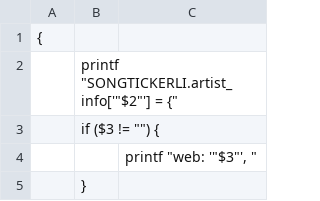
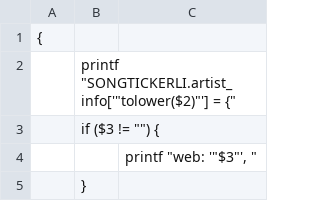
Before and after one commit to purplehazech/rabe-songticker, a CSV file: scripts/artistdb.csv, drawn as a sheet; only a part is shown.

Commit message:
fixed most irks
this version is pretty ready for an initial release on
test.songticker.li. Ill put it up there tomorrow if i can squeeze in
enough testing time tonight

```diff
--- a/scripts/artistdb.csv
+++ b/scripts/artistdb.csv
@@ -1,3 +1,3 @@
 {
-	printf "SONGTICKERLI.artist_info['"$2"'] = {"
+	printf "SONGTICKERLI.artist_info['"tolower($2)"'] = {"
 	if ($3 != "") {
```
Also changed, not shown: 10 other files.
